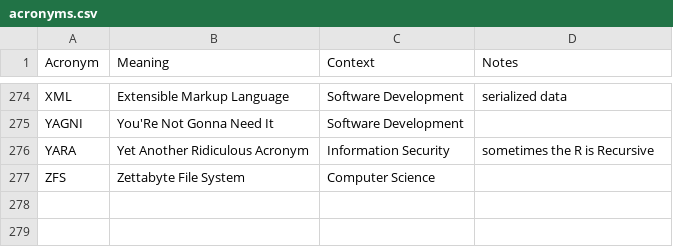
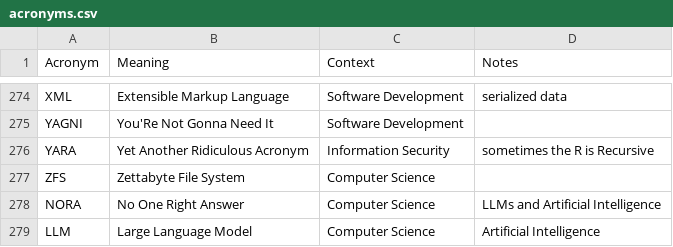
Before and after one commit to chadmando/acronyms, a CSV file: acronyms.csv, drawn as a sheet; only a part is shown, gaps mark what is left out; the diff names each change by its address in the sheet, - before the commit and + after, or states it on an @@ line.

Commit message:
Update acronyms.csv

```diff
--- a/acronyms.csv
+++ b/acronyms.csv
+row 278: NORA | No One Right Answer | Computer Science | LLMs and Artificial Intelligence
+row 279: LLM | Large Language Model | Computer Science | Artificial Intelligence
```
